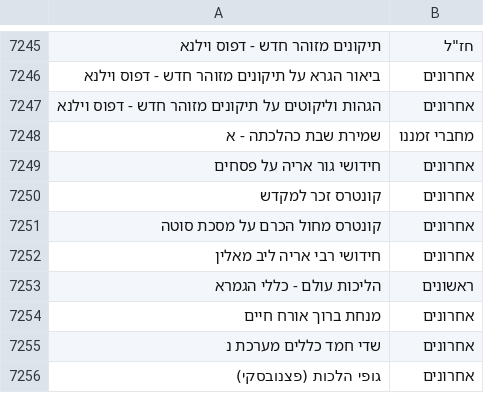
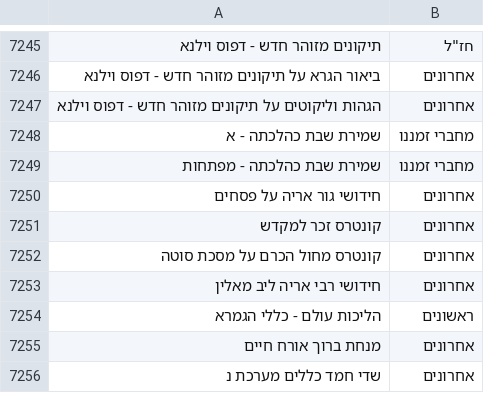
Before and after one commit to Bshlomecha/otzaria-library, a CSV file: ForDB/generations.csv, drawn as a sheet; only a part is shown, gaps mark what is left out; the shorter side is filled out with more unchanged rows; the diff names each change by its address in the sheet, - before the commit and + after, or states it on an @@ line.

Commit message:
ששכ - מפתחות

```diff
--- a/ForDB/generations.csv
+++ b/ForDB/generations.csv
+row 7249: שמירת שבת כהלכתה - מפתחות | מחברי זמננו
```
Also changed, not shown: 4 other files.
